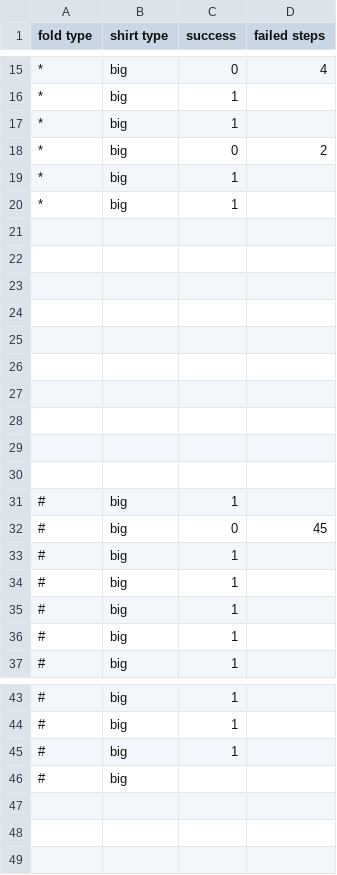
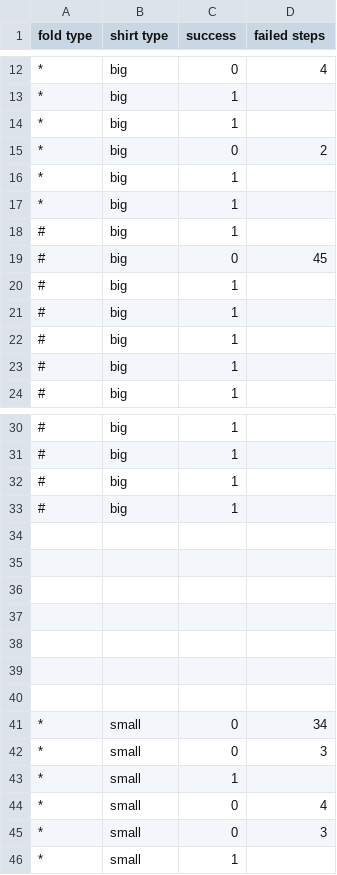
Before and after one commit to peterfryd/project_in_robotics_clothing_manipulation, a CSV file: folds.csv, drawn as a sheet; only a part is shown, gaps mark what is left out; the diff covers the shown part only.

```diff
--- a/folds.csv
+++ b/folds.csv
@@ -20,12 +17,2 @@ fold type, shirt type, success, failed steps
 *, big, 1
-
-
-
-
-
-
-
-
-
-
 #, big, 1,
@@ -45,2 +32,15 @@ fold type, shirt type, success, failed steps
 #, big, 1,
-#, big,
+#, big, 1,
+
+
+
+
+
+
+
+*, small, 0, 34
+*, small, 0, 3
+*, small, 1,
+*, small, 0, 4
+*, small, 0, 3
+*, small, 1,
```
Also changed, not shown: 1 removed row elsewhere in this file, 13 other files.
